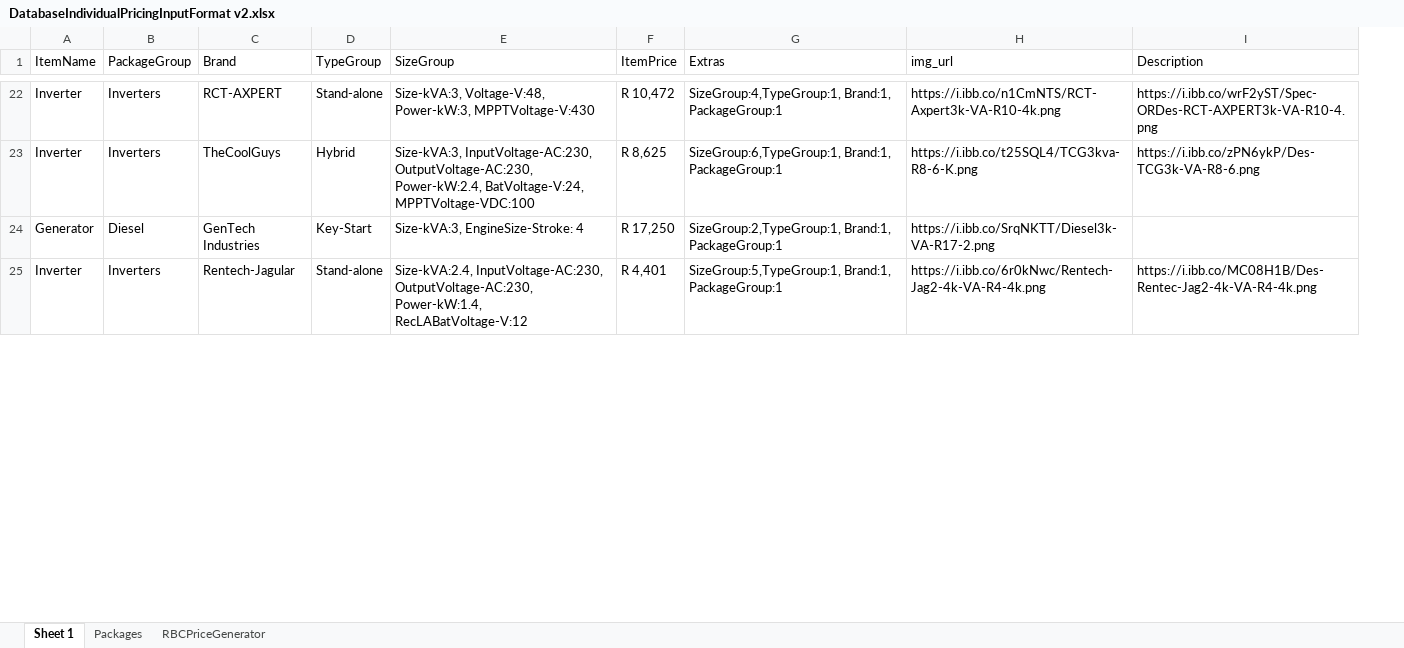
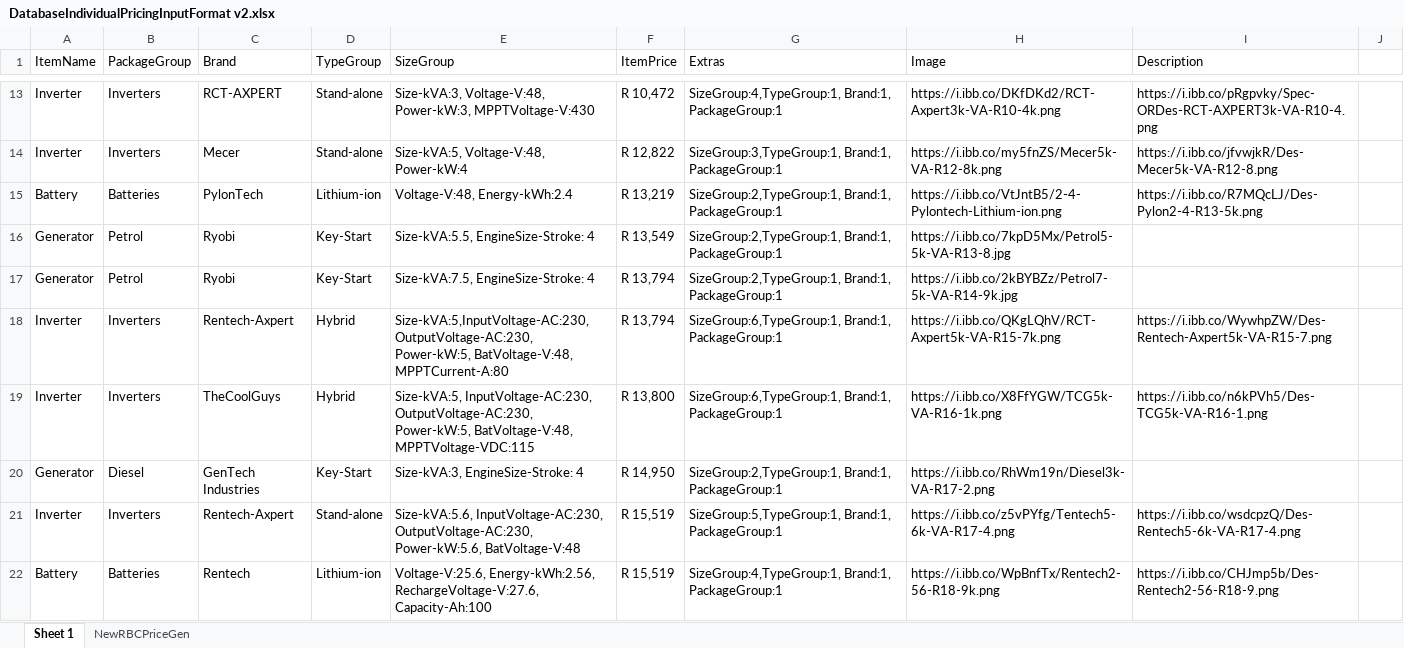
Before and after one commit to sipho-mancam/novapower, an Excel workbook: Data/DatabaseIndividualPricingInputFormat v2.xlsx, sheet Sheet 1, drawn as a sheet; only a part is shown, gaps mark what is left out; values as stored, in another font and other column widths than the file's, no cell formats; removed rows and columns are numbered as before the commit, all else as after; the diff covers the shown part only; the diff names each change by its address in the sheet, - before the commit and + after, or states it on an @@ line.

```diff
--- a/Data/DatabaseIndividualPricingInputFormat v2.xlsx (sheet Sheet 1)
+++ b/Data/DatabaseIndividualPricingInputFormat v2.xlsx (sheet Sheet 1)
-sheet tab: Packages
-sheet tab: RBCPriceGenerator
+sheet tab: NewRBCPriceGen
-column H (img_url), rows 22-25: https://i.ibb.co/n1CmNTS/RCT-Axpert3k-VA-R10-4k.png | https://i.ibb.co/t25SQL4/TCG3kva-R8-6-K.png | https://i.ibb.co/SrqNKTT/Diesel3k-VA-R17-2.png | https://i.ibb.co/6r0kNwc/Rentech-Jag2-4k-VA-R4-4k.png
+column H (Image), row 13: https://i.ibb.co/DKfDKd2/RCT-Axpert3k-VA-R10-4k.png; rows 19-21: https://i.ibb.co/X8FfYGW/TCG5k-VA-R16-1k.png | https://i.ibb.co/RhWm19n/Diesel3k-VA-R17-2.png | https://i.ibb.co/z5vPYfg/Tentech5-6k-VA-R17-4.png
+column J, empty
-I13 (Description): https://i.ibb.co/wrF2yST/Spec-ORDes-RCT-AXPERT3k-VA-R10-4.png
+I13 (Description): https://i.ibb.co/pRgpvky/Spec-ORDes-RCT-AXPERT3k-VA-R10-4.png
+row 14: Inverter | Inverters | Mecer | Stand-alone | Size-kVA:5, Voltage-V:48, Power-kW:4 | R 12,822 | SizeGroup:3,TypeGroup:1, Brand:1, PackageGroup:1 | https://i.ibb.co/my5fnZS/Mecer5k-VA-R12-8k.png | https://i.ibb.co/jfvwjkR/Des-Mecer5k-VA-R12-8.png
+row 15: Battery | Batteries | PylonTech | Lithium-ion | Voltage-V:48, Energy-kWh:2.4 | R 13,219 | SizeGroup:2,TypeGroup:1, Brand:1, PackageGroup:1 | https://i.ibb.co/VtJntB5/2-4-Pylontech-Lithium-ion.png | https://i.ibb.co/R7MQcLJ/Des-Pylon2-4-R13-5k.png
+row 16: Generator | Petrol | Ryobi | Key-Start | Size-kVA:5.5, EngineSize-Stroke: 4 | R 13,549 | SizeGroup:2,TypeGroup:1, Brand:1, PackageGroup:1 | https://i.ibb.co/7kpD5Mx/Petrol5-5k-VA-R13-8.jpg
+row 17: Generator | Petrol | Ryobi | Key-Start | Size-kVA:7.5, EngineSize-Stroke: 4 | R 13,794 | SizeGroup:2,TypeGroup:1, Brand:1, PackageGroup:1 | https://i.ibb.co/2kBYBZz/Petrol7-5k-VA-R14-9k.jpg
+row 18: Inverter | Inverters | Rentech-Axpert | Hybrid | Size-kVA:5,InputVoltage-AC:230, OutputVoltage-AC:230, Power-kW:5, BatVoltage-V:48, MPPTCurrent-A:80 | R 13,794 | SizeGroup:6,TypeGroup:1, Brand:1, PackageGroup:1 | https://i.ibb.co/QKgLQhV/RCT-Axpert5k-VA-R15-7k.png | https://i.ibb.co/WywhpZW/Des-Rentech-Axpert5k-VA-R15-7.png
-E19 (SizeGroup): Size-kVA:3, InputVoltage-AC:230, OutputVoltage-AC:230, Power-kW:2.4, BatVoltage-V:24, MPPTVoltage-VDC:100
+E19 (SizeGroup): Size-kVA:5, InputVoltage-AC:230, OutputVoltage-AC:230, Power-kW:5, BatVoltage-V:48, MPPTVoltage-VDC:115
-F19 (ItemPrice): R 8,625
+F19 (ItemPrice): R 13,800
-I19 (Description): https://i.ibb.co/zPN6ykP/Des-TCG3k-VA-R8-6.png
+I19 (Description): https://i.ibb.co/n6kPVh5/Des-TCG5k-VA-R16-1.png
-F20 (ItemPrice): R 17,250
+F20 (ItemPrice): R 14,950
-C21 (Brand): Rentech-Jagular
+C21 (Brand): Rentech-Axpert
-E21 (SizeGroup): Size-kVA:2.4, InputVoltage-AC:230, OutputVoltage-AC:230, Power-kW:1.4, RecLABatVoltage-V:12
+E21 (SizeGroup): Size-kVA:5.6, InputVoltage-AC:230, OutputVoltage-AC:230, Power-kW:5.6, BatVoltage-V:48
-F21 (ItemPrice): R 4,401
+F21 (ItemPrice): R 15,519
-I21 (Description): https://i.ibb.co/MC08H1B/Des-Rentec-Jag2-4k-VA-R4-4k.png
+I21 (Description): https://i.ibb.co/wsdcpzQ/Des-Rentech5-6k-VA-R17-4.png
+row 22: Battery | Batteries | Rentech | Lithium-ion | Voltage-V:25.6, Energy-kWh:2.56, RechargeVoltage-V:27.6, Capacity-Ah:100 | R 15,519 | SizeGroup:4,TypeGroup:1, Brand:1, PackageGroup:1 | https://i.ibb.co/WpBnfTx/Rentech2-56-R18-9k.png | https://i.ibb.co/CHJmp5b/Des-Rentech2-56-R18-9.png
```
Also changed, not shown: 23 added rows, 12 removed rows and 25 edited cells elsewhere in this sheet, cell formats, formulas that keep their value, 13 other files.
